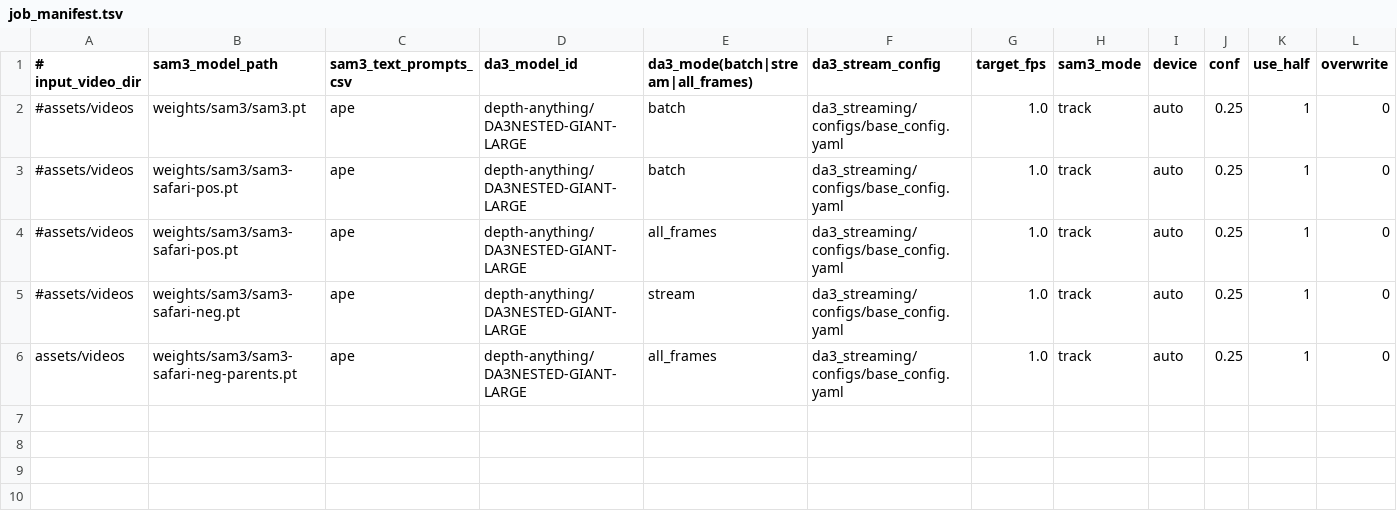
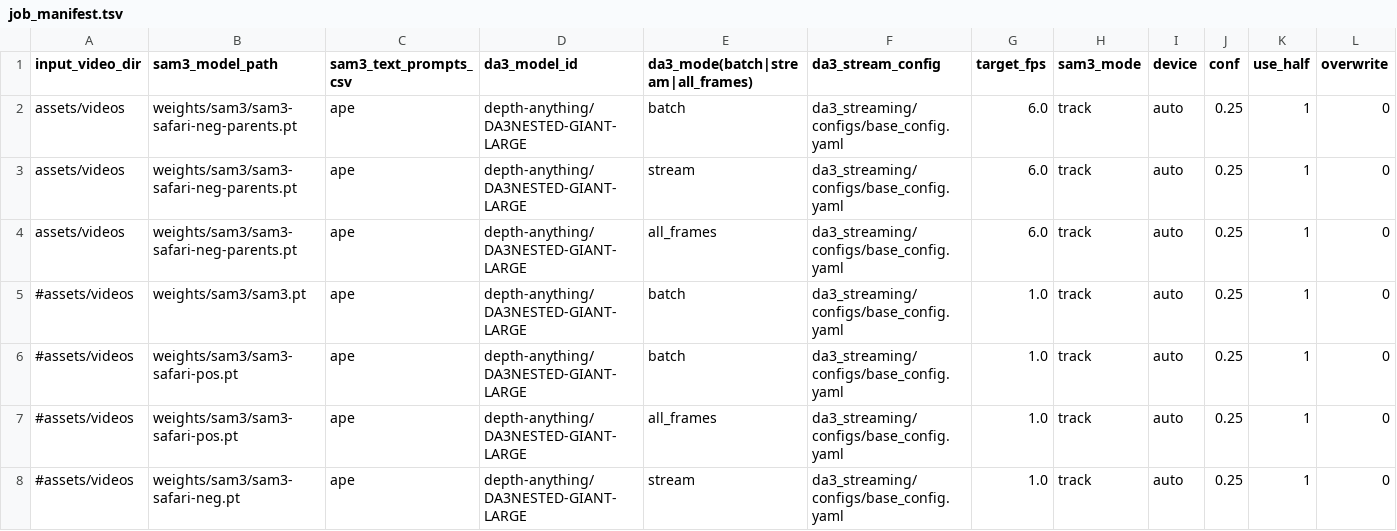
Before and after one commit to obrookes/Unmarked-Anything, a TSV file: hpc/configs/job_manifest.tsv, drawn as a sheet; only a part is shown; removed rows and columns are numbered as before the commit, all else as after; rows hold the shown columns only; the diff names each change by its address in the sheet, - before the commit and + after, or states it on an @@ line.

Commit message:
tsv config

```diff
--- a/hpc/configs/job_manifest.tsv
+++ b/hpc/configs/job_manifest.tsv
-A1: # input_video_dir
+A1: input_video_dir
+row 2: assets/videos | weights/sam3/sam3-safari-neg-parents.pt | ape | depth-anything/DA3NESTED-GIANT-LARGE | batch | da3_streaming/configs/base_config.yaml | 6.0 | track | auto | 0.25 | 1 | 0
+row 3: assets/videos | weights/sam3/sam3-safari-neg-parents.pt | ape | depth-anything/DA3NESTED-GIANT-LARGE | stream | da3_streaming/configs/base_config.yaml | 6.0 | track | auto | 0.25 | 1 | 0
+row 4: assets/videos | weights/sam3/sam3-safari-neg-parents.pt | ape | depth-anything/DA3NESTED-GIANT-LARGE | all_frames | da3_streaming/configs/base_config.yaml | 6.0 | track | auto | 0.25 | 1 | 0
-row 6: assets/videos | weights/sam3/sam3-safari-neg-parents.pt | ape | depth-anything/DA3NESTED-GIANT-LARGE | all_frames | da3_streaming/configs/base_config.yaml | 1.0 | track | auto | 0.25 | 1 | 0
```
